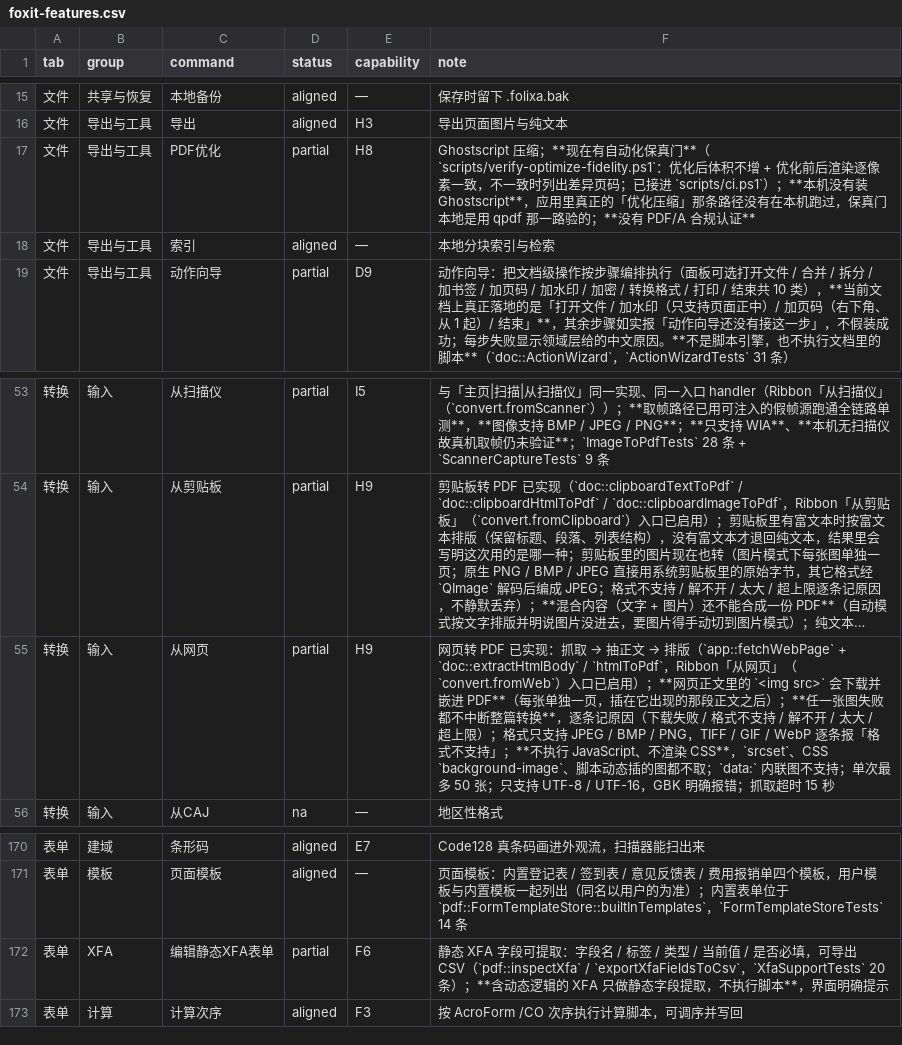
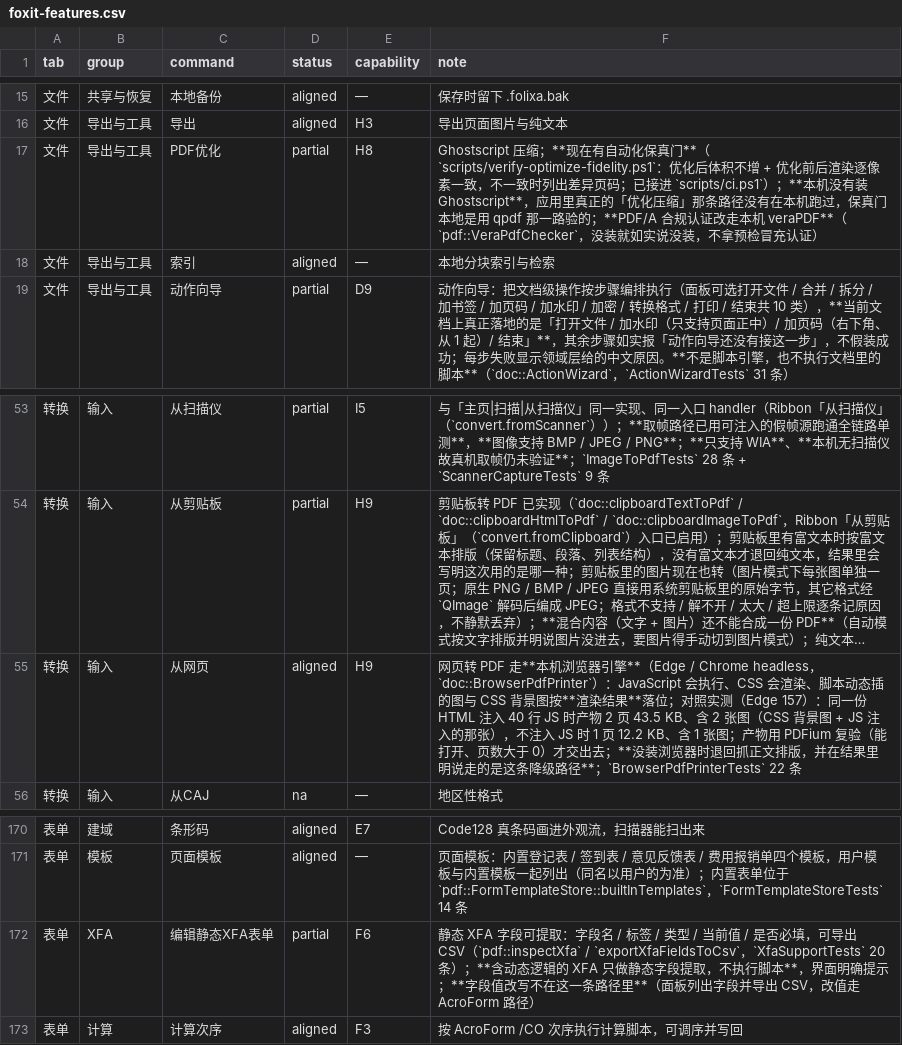
Before and after one commit to fengjutian/Folixa, a CSV file: docs/benchmark/foxit-features.csv, drawn as a sheet; only a part is shown, gaps mark what is left out; long unchanged cells end in …; the diff names each change by its address in the sheet, - before the commit and + after, or states it on an @@ line.

```diff
--- a/docs/benchmark/foxit-features.csv
+++ b/docs/benchmark/foxit-features.csv
-F17 (note): …路验的；**没有 PDF/A 合规认证**
+F17 (note): …路验的；**PDF/A 合规认证改走本机 veraPDF**（`pdf::VeraPdfChecker`，没装就如实说没装，不拿预检冒充认证）
-D55 (status): partial
+D55 (status): aligned
@@ F55 (note): …页转 PDF 已实现：抓取 → 抽正文 → 排版（`app::fetchWebPage` + `doc::extractHtmlBody` / `htmlToPdf`，Ribbon「从网页」（`convert.fromWeb`）入口已启用）；**网页正文里的 `<img src>` 会下载并嵌进 PDF**（每张单独一页，插在它出现的那段正文之后）；**任一张图失败都不中断整篇转换**，逐条记原因（下载失败 / 格式不支持 / 解不开 / 太大 / 超上限）；格式只支持 JPEG / BMP / PNG，TIFF / GIF / WebP 逐条报「格式不支持」；**不执行 JavaScript、不渲染 CSS**，`srcset`、CSS `background-image`、脚本动态插的图都不取；`data:` 内联图不支持；单次最多 50 张；只支持 UTF-8 / UTF-16，GBK 明确报错；抓取超时 15 秒 → …页转 PDF 走**本机浏览器引擎**（Edge / Chrome headless，`doc::BrowserPdfPrinter`）：JavaScript 会执行、CSS 会渲染、脚本动态插的图与 CSS 背景图按**渲染结果**落位；对照实测（Edge 157）：同一份 HTML 注入 40 行 JS 时产物 2 页 43.5 KB、含 2 张图（CSS 背景图 + JS 注入的那张），不注入 JS 时 1 页 12.2 KB、含 1 张图；产物用 PDFium 复验（能打开、页数大于 0）才交出去；**没装浏览器时退回抓正文排版，并在结果里明说走的是这条降级路径**；`BrowserPdfPrinterTests` 22 条 @@
-F172 (note): …明确提示
+F172 (note): …明确提示；**字段值改写不在这一条路径里**（面板列出字段并导出 CSV，改值走 AcroForm 路径）
```
Also changed, not shown: docs/benchmark/scorecard-debt.csv, 43 other files.
